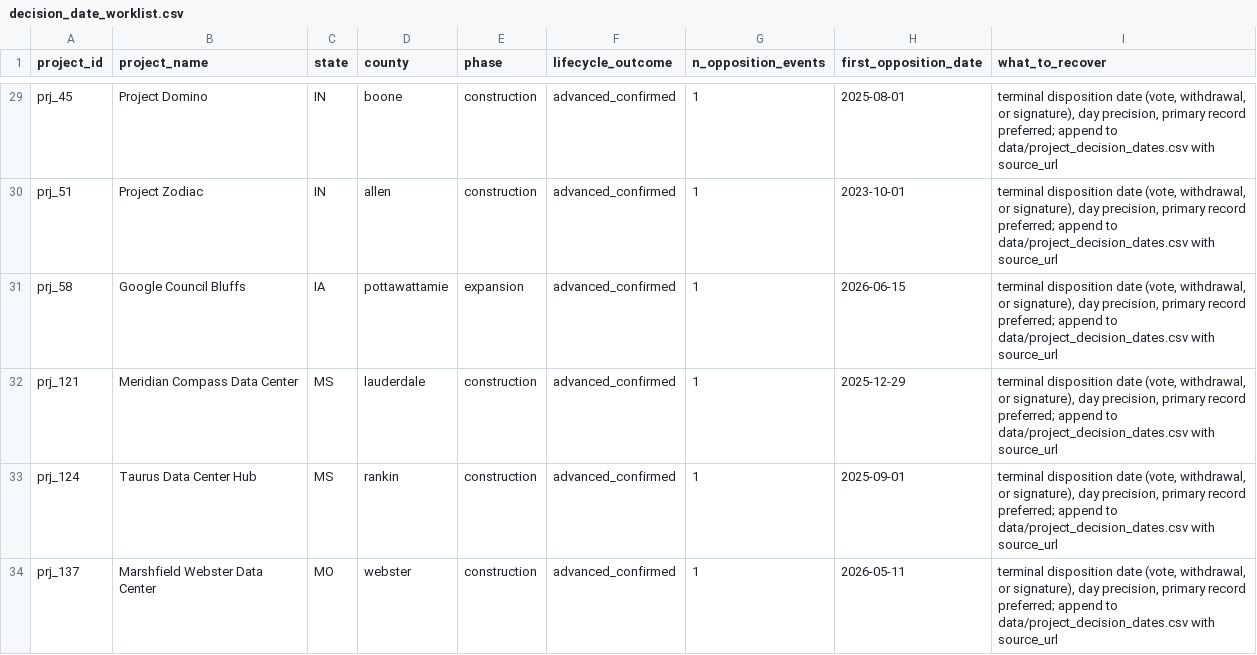
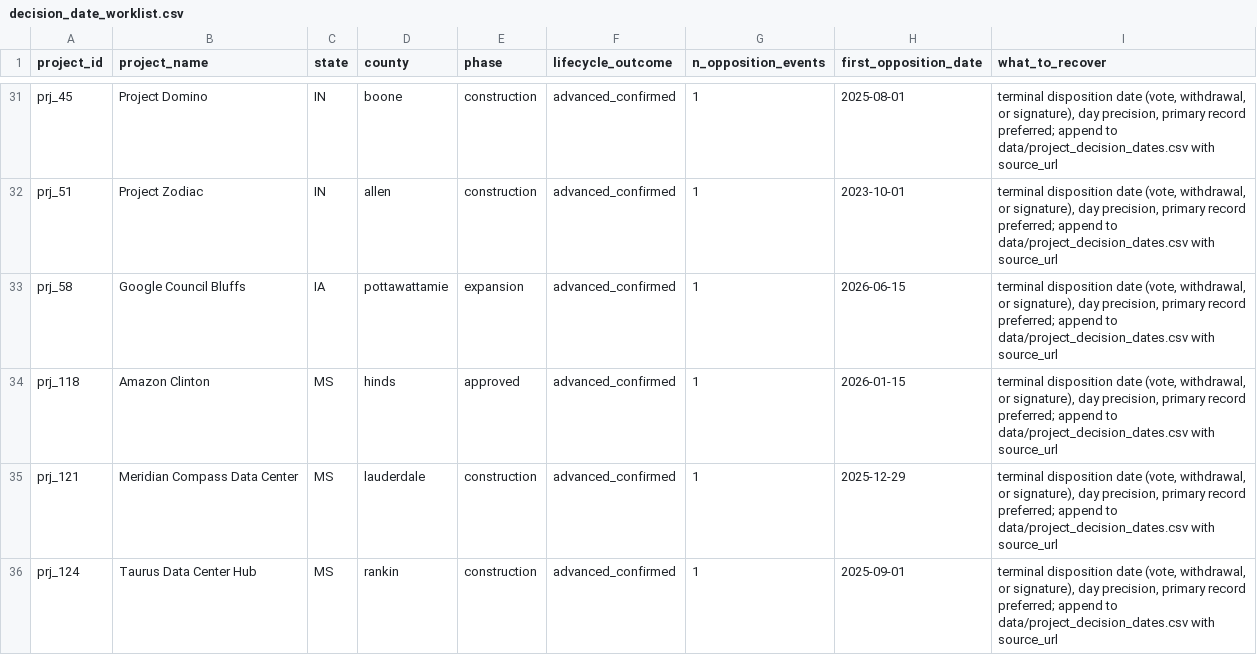
Before and after one commit to pricephillips/data-center-map, a CSV file: data/decision_date_worklist.csv, drawn as a sheet; only a part is shown, gaps mark what is left out; the shorter side is filled out with more unchanged rows; the diff covers the shown part only; the diff names each change by its address in the sheet, - before the commit and + after, or states it on an @@ line.

```diff
--- a/data/decision_date_worklist.csv
+++ b/data/decision_date_worklist.csv
+row 34: prj_118 | Amazon Clinton | MS | hinds | approved | advanced_confirmed | 1 | 2026-01-15 | terminal disposition date (vote, withdrawal, or signature), day precision, primary record preferred; append to data/project_decision_dates.csv with source_url
```
Also changed, not shown: 6 added rows elsewhere in this file, data/announce_date_worklist.csv, data/pipeline_intel_enriched.csv, 11 other files.
